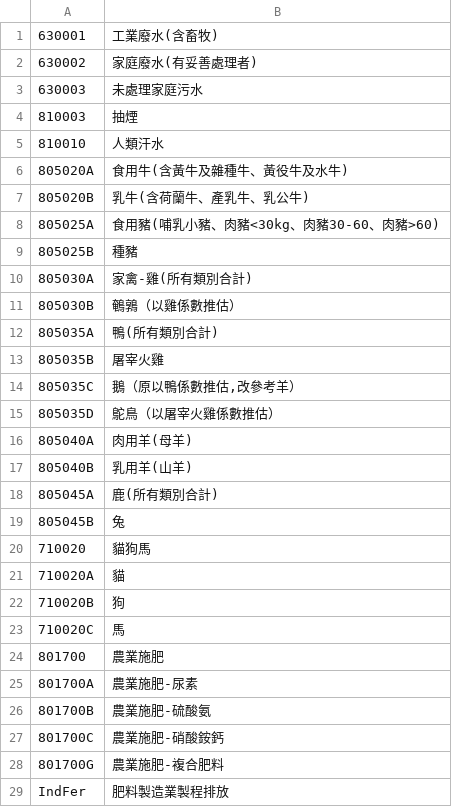
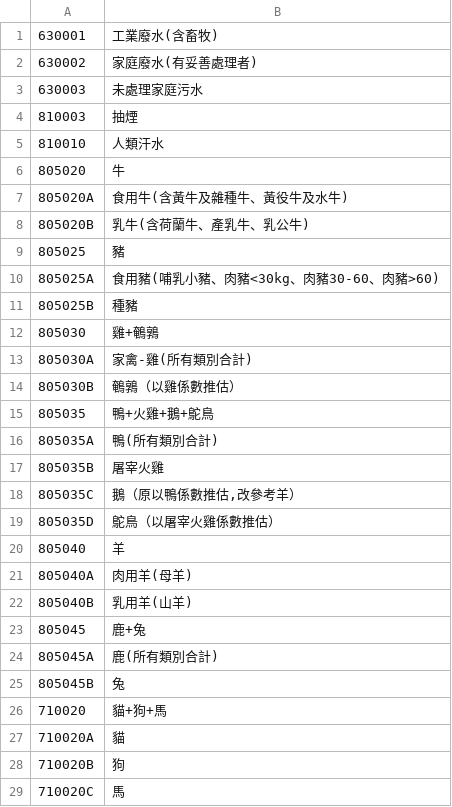
Before and after one commit to aga3134/VisTEDS, a CSV file: data/nh3_type.csv, drawn as a sheet; only a part is shown; the shorter side is filled out with more unchanged rows; the diff covers the shown part only.

Commit message:
update NH3 type and about

```diff
--- a/data/nh3_type.csv
+++ b/data/nh3_type.csv
@@ -5,8 +5,12 @@
 810010,人類汗水
+805020,牛
 805020A,食用牛(含黃牛及雜種牛、黃役牛及水牛)
 805020B,乳牛(含荷蘭牛、產乳牛、乳公牛)
+805025,豬
 805025A,食用豬(哺乳小豬、肉豬<30kg、肉豬30-60、肉豬>60)
 805025B,種豬
+805030,雞+鵪鶉
 805030A,家禽-雞(所有類別合計)
 805030B,鵪鶉（以雞係數推估）
+805035,鴨+火雞+鵝+鴕鳥
 805035A,鴨(所有類別合計)
@@ -15,7 +19,9 @@
 805035D,鴕鳥（以屠宰火雞係數推估）
+805040,羊
 805040A,肉用羊(母羊)
 805040B,乳用羊(山羊)
+805045,鹿+兔
 805045A,鹿(所有類別合計)
 805045B,兔
-710020,貓狗馬
+710020,貓+狗+馬
 710020A,貓
```
Also changed, not shown: 3 added rows elsewhere in this file, 1 other file.
